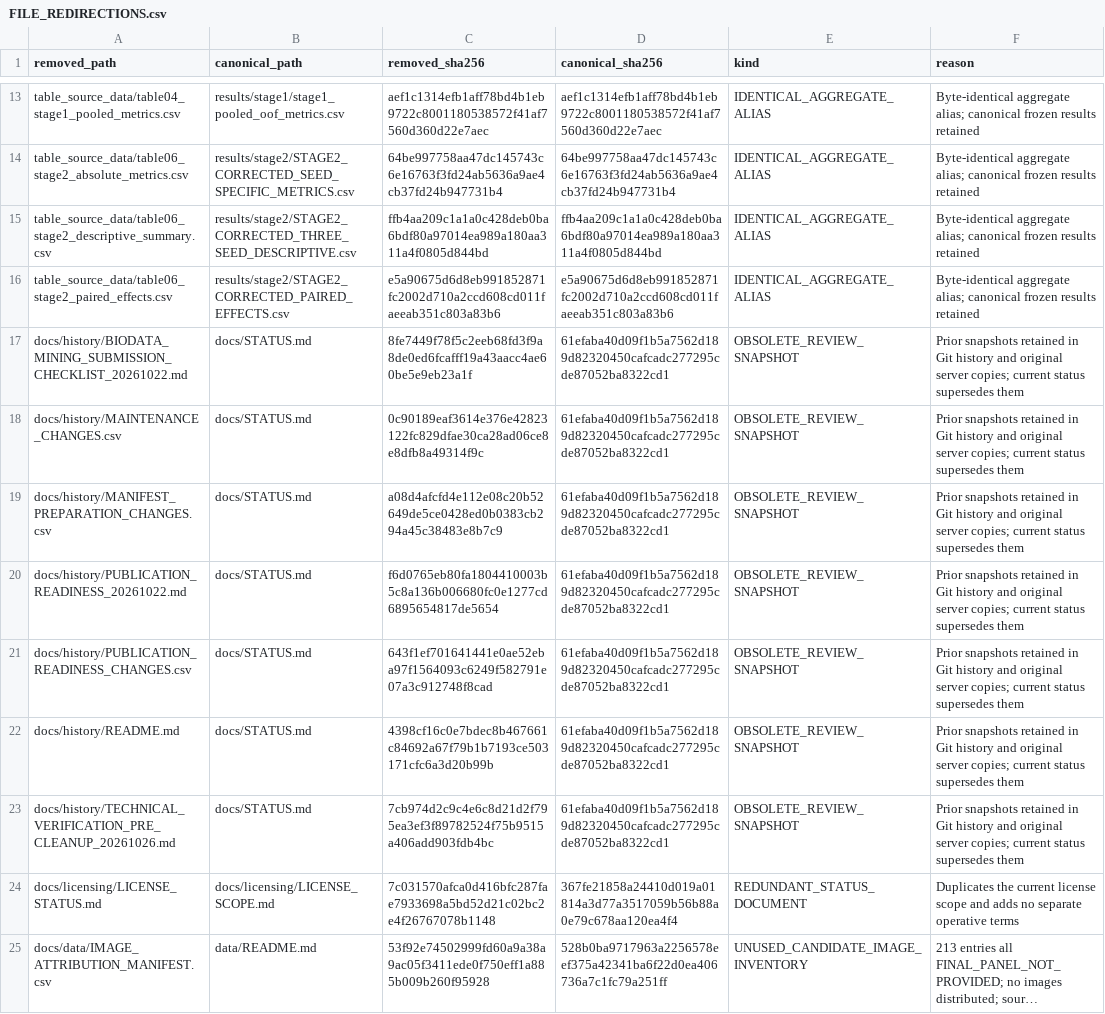
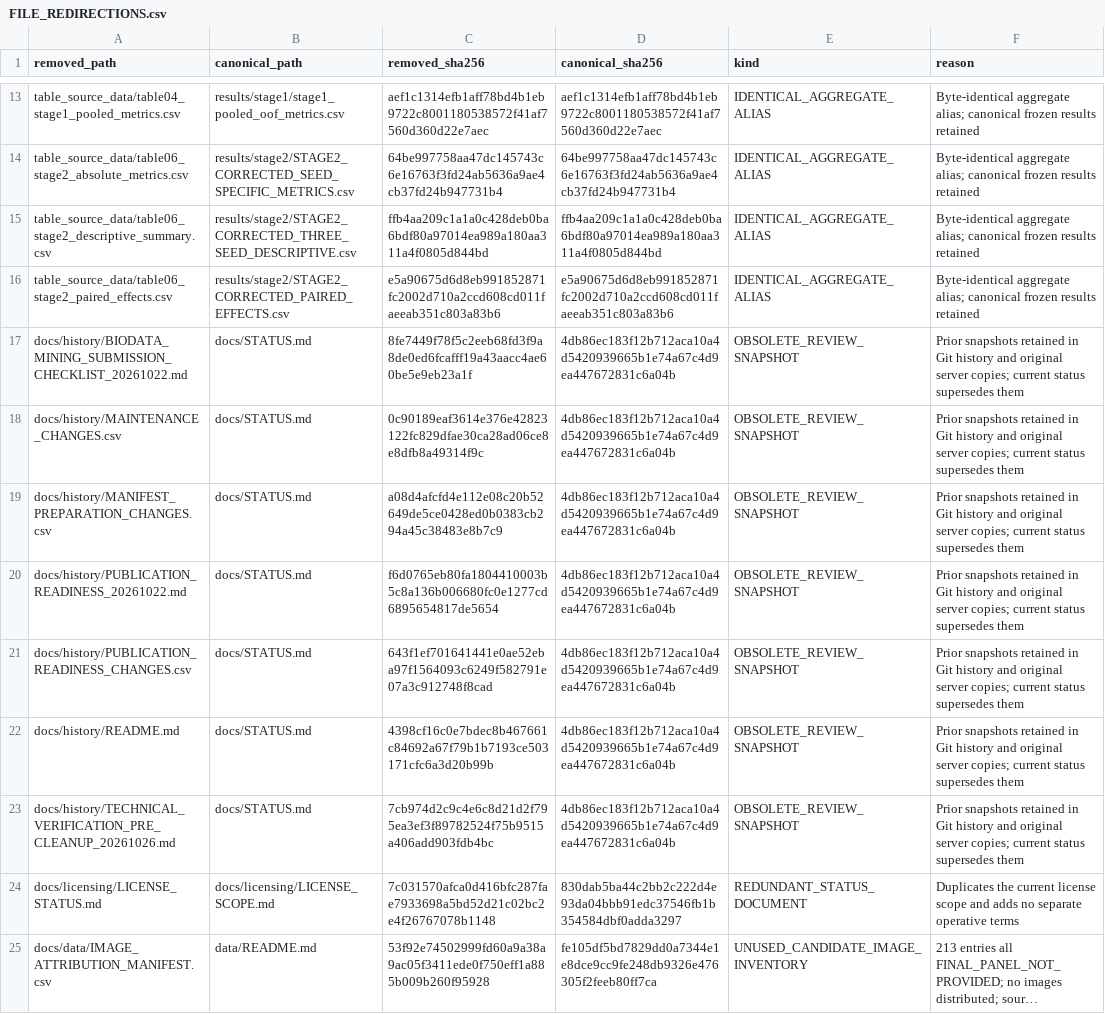
Before and after one commit to heedbs/YHY, a CSV file: docs/provenance/FILE_REDIRECTIONS.csv, drawn as a sheet; only a part is shown, gaps mark what is left out; long unchanged cells end in …; the diff names each change by its address in the sheet, - before the commit and + after, or states it on an @@ line.

```diff
--- a/docs/provenance/FILE_REDIRECTIONS.csv
+++ b/docs/provenance/FILE_REDIRECTIONS.csv
-D17:D23 (canonical_sha256): 61efaba40d09f1b5a7562d189d82320450cafcadc277295cde87052ba8322cd1
+D17:D23 (canonical_sha256): 4db86ec183f12b712aca10a4d5420939665b1e74a67c4d9ea447672831c6a04b
-D24 (canonical_sha256): 367fe21858a24410d019a01814a3d77a3517059b56b88a0e79c678aa120ea4f4
+D24 (canonical_sha256): 830dab5ba44c2bb2c222d4e93da04bbb91edc37546fb1b354584dbf0adda3297
-D25 (canonical_sha256): 528b0ba9717963a2256578eef375a42341ba6f22d0ea406736a7c1fc79a251ff
+D25 (canonical_sha256): fe105df5bd7829dd0a7344e1e8dce9cc9fe248db9326e476305f2feeb80ff7ca
```
Also changed, not shown: docs/provenance/CLAIM_SOURCE_INDEX.csv, docs/provenance/CODE_CHANGES.csv, 17 other files.
